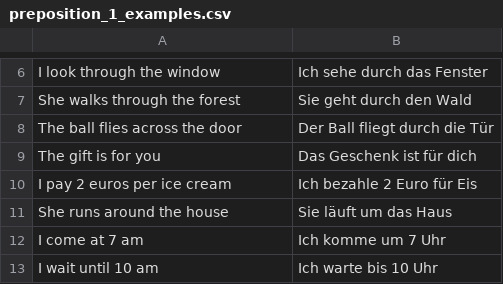
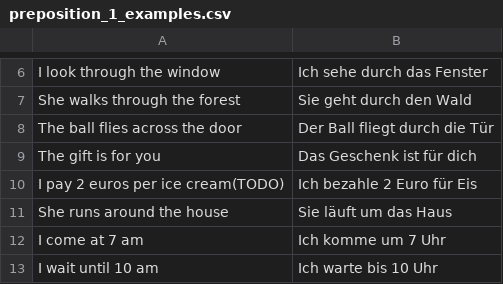
Before and after one commit to kannancmohan/lingoanki, a CSV file: data/german/001/preposition/preposition_1_examples.csv, drawn as a sheet; only a part is shown, gaps mark what is left out.

Commit message:
update vocab and proniomen data

```diff
--- a/data/german/001/preposition/preposition_1_examples.csv
+++ b/data/german/001/preposition/preposition_1_examples.csv
@@ -9,3 +9,3 @@ The ball flies across the door,Der Ball fliegt durch die Tür
 The gift is for you,Das Geschenk ist für dich
-I pay 2 euros per ice cream,Ich bezahle 2 Euro für Eis
+I pay 2 euros per ice cream(TODO),Ich bezahle 2 Euro für Eis
 She runs around the house,Sie läuft um das Haus
```
Also changed, not shown: 1 other file.
